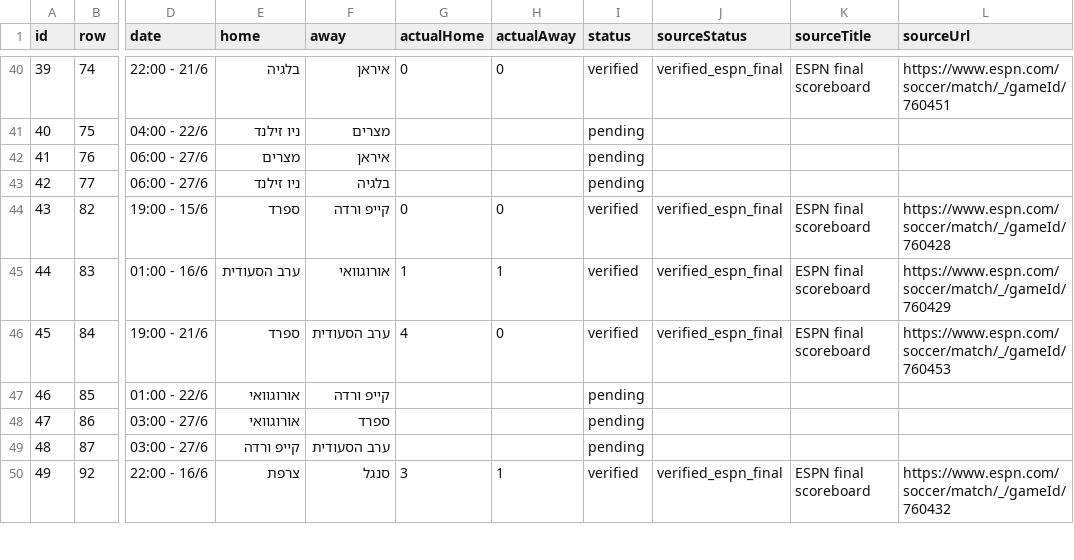
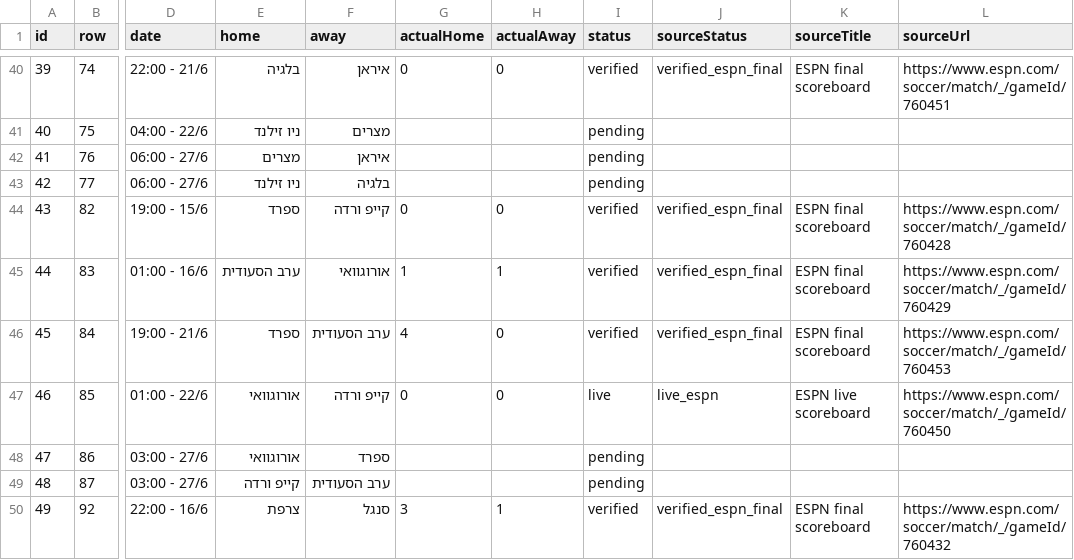
Before and after one commit to efikatash/worldcup-dashboard-2026, a CSV file: matches.csv, drawn as a sheet; only a part is shown, gaps mark what is left out; the diff names each change by its address in the sheet, - before the commit and + after, or states it on an @@ line.

```diff
--- a/matches.csv
+++ b/matches.csv
-G47 (actualHome): (empty)
+G47 (actualHome): 0
-H47 (actualAway): (empty)
+H47 (actualAway): 0
-I47 (status): pending
+I47 (status): live
-J47 (sourceStatus): (empty)
+J47 (sourceStatus): live_espn
-K47 (sourceTitle): (empty)
+K47 (sourceTitle): ESPN live scoreboard
-L47 (sourceUrl): (empty)
+L47 (sourceUrl): https://www.espn.com/soccer/match/_/gameId/760450
```
Also changed, not shown: efi_katash_audit.csv, espn_live_debug.csv, 4 other files.
